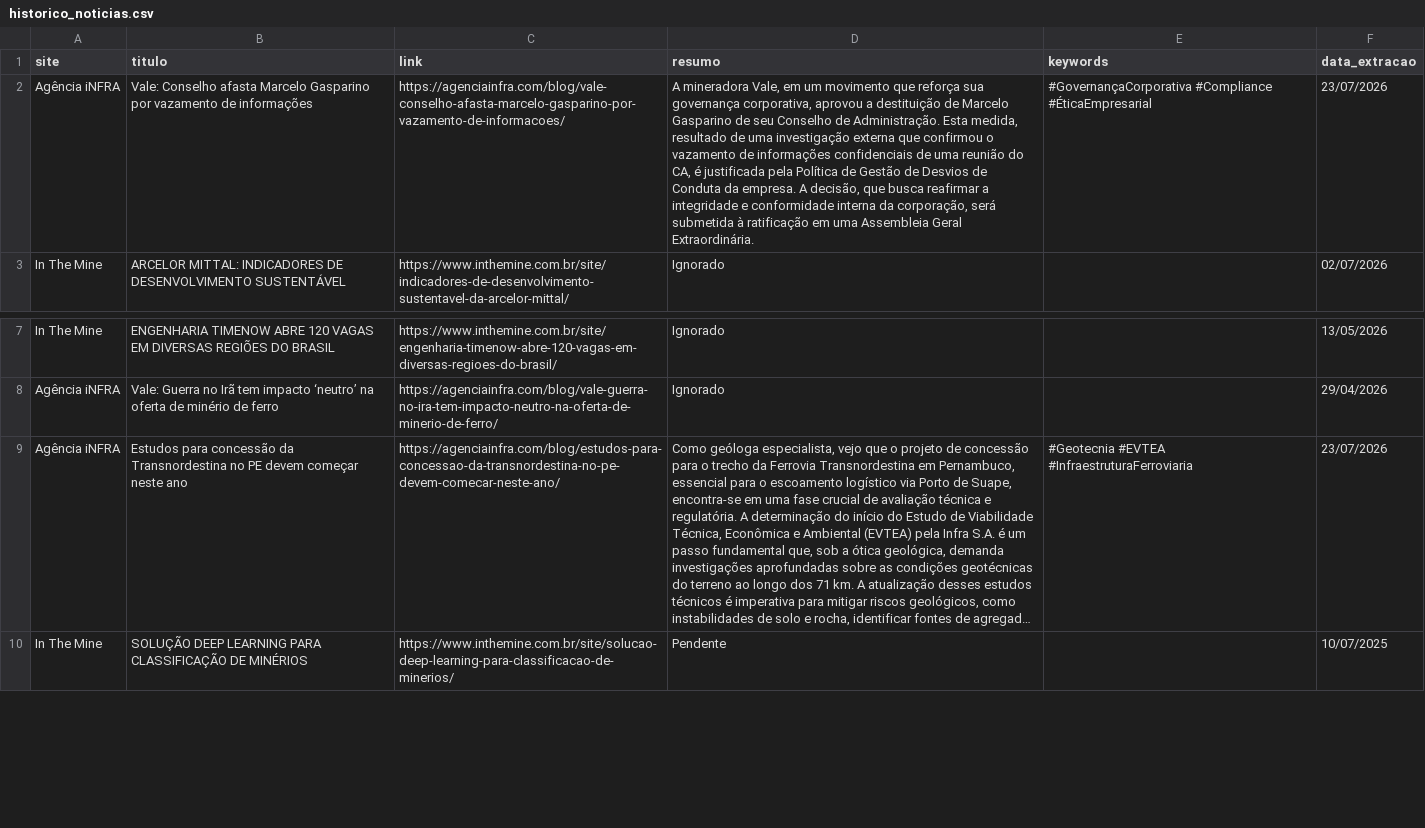
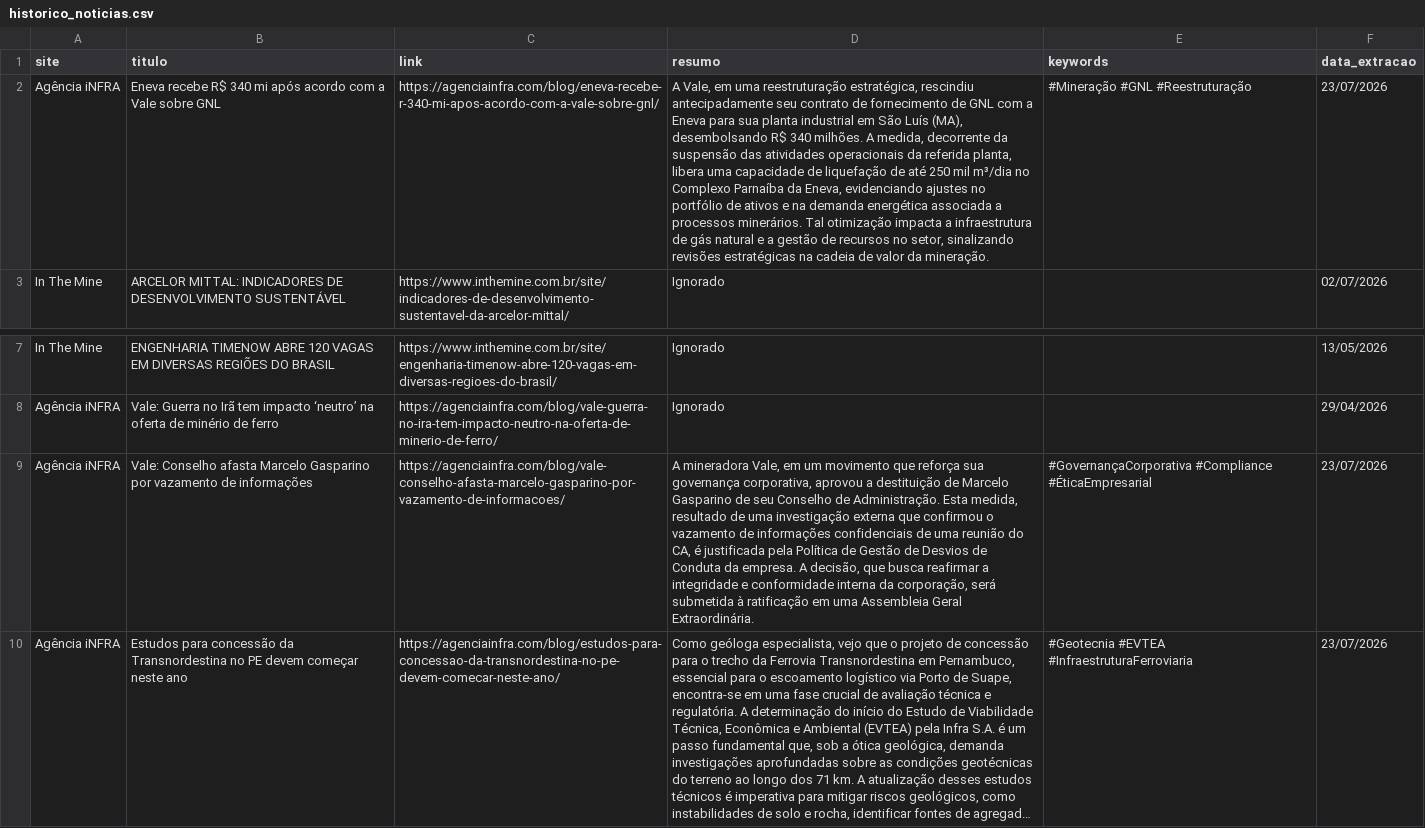
Before and after one commit to ceciliarabeloqr/radar-mineral, a CSV file: historico_noticias.csv, drawn as a sheet; only a part is shown, gaps mark what is left out; the shorter side is filled out with more unchanged rows; long unchanged cells end in …; the diff names each change by its address in the sheet, - before the commit and + after, or states it on an @@ line.

```diff
--- a/historico_noticias.csv
+++ b/historico_noticias.csv
-B2 (titulo): Vale: Conselho afasta Marcelo Gasparino por vazamento de informações
+B2 (titulo): Eneva recebe R$ 340 mi após acordo com a Vale sobre GNL
-C2 (link): https://agenciainfra.com/blog/vale-conselho-afasta-marcelo-gasparino-por-vazamento-de-informacoes/
+C2 (link): https://agenciainfra.com/blog/eneva-recebe-r-340-mi-apos-acordo-com-a-vale-sobre-gnl/
-D2 (resumo): A mineradora Vale, em um movimento que reforça sua governança corporativa, aprovou a destituição de Marcelo Gasparino de seu Conselho de Administração. Esta medida, resultado de uma investigação externa que confirmou o vazamento de informações confidenciais de uma reunião do CA, é justificada pela Política de Gestão de Desvios de Conduta da empresa. A decisão, que busca reafirmar a integridade e conformidade interna da corporação, será submetida à ratificação em uma Assembleia Geral Extraordinária.
+D2 (resumo): A Vale, em uma reestruturação estratégica, rescindiu antecipadamente seu contrato de fornecimento de GNL com a Eneva para sua planta industrial em São Luís (MA), desembolsando R$ 340 milhões. A medida, decorrente da suspensão das atividades operacionais da referida planta, libera uma capacidade de liquefação de até 250 mil m³/dia no Complexo Parnaíba da Eneva, evidenciando ajustes no portfólio de ativos e na demanda energética associada a processos minerários. Tal otimização impacta a infraestrutura de gás natural e a gestão de recursos no setor, sinalizando revisões estratégicas na cadeia de valor da mineração.
-E2 (keywords): #GovernançaCorporativa #Compliance #ÉticaEmpresarial
+E2 (keywords): #Mineração #GNL #Reestruturação
+row 9: Agência iNFRA | Vale: Conselho afasta Marcelo Gasparino por vazamento de informações | https://agenciainfra.com/blog/vale-conselho-afasta-marcelo-gasparino-por-vazamento-de-informacoes/ | A mineradora Vale, em um movimento que reforça sua governança corporativa, aprovou a destituição de Marcelo Gasparino de seu Conselho de Administração. Esta medida, resultado de uma investigação externa que confirmou o vazamento de informações confidenciais de uma reunião do CA, é justificada pela Política de Gestão de Desvios de Conduta da empresa. A decisão, que busca reafirmar a integridade e conformidade interna da corporação, será submetida à ratificação em uma Assembleia Geral Extraordinária. | #GovernançaCorporativa #Compliance #ÉticaEmpresarial | 23/07/2026
```
Also changed, not shown: 1 other file.
